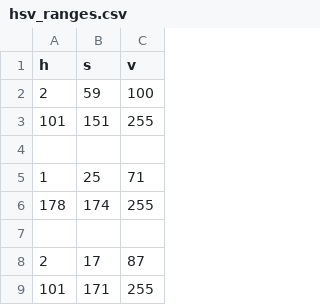
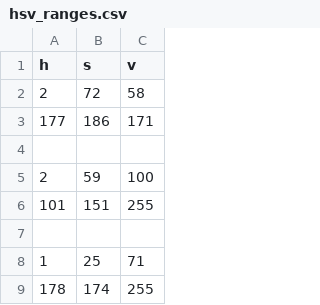
Before and after one commit to DamianDobrev/gesture-recognition, a CSV file: hsv_ranges.csv, drawn as a sheet; only a part is shown; the shorter side is filled out with more unchanged rows; the diff names each change by its address in the sheet, - before the commit and + after, or states it on an @@ line.

```diff
--- a/hsv_ranges.csv
+++ b/hsv_ranges.csv
+row 2: 2 | 72 | 58
+row 3: 177 | 186 | 171
+row 4: (empty)
```
Also changed, not shown: 6 other files.
